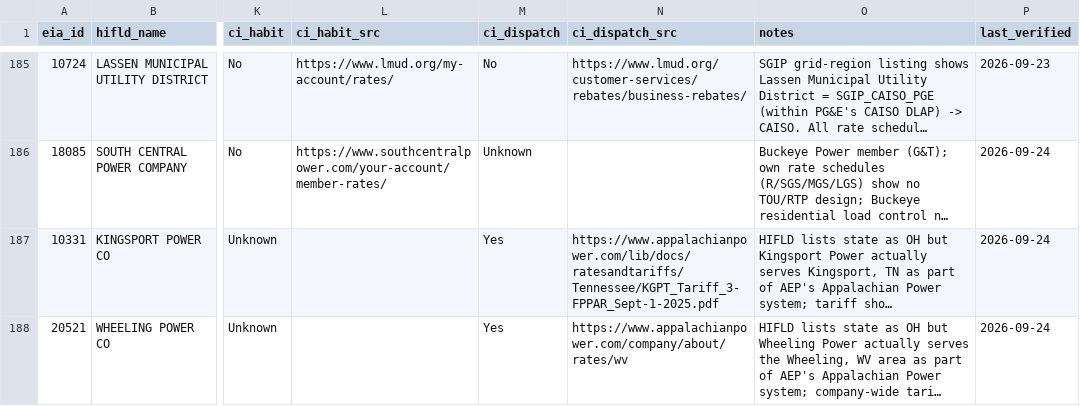
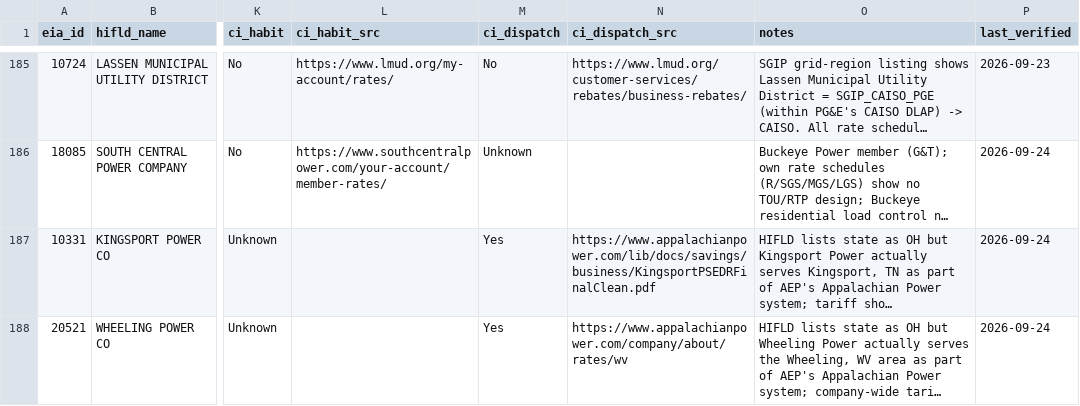
Before and after one commit to nap7645/utility-map, a CSV file: data/processed/presence_scan.csv, drawn as a sheet; only a part is shown, gaps mark what is left out; long unchanged cells end in …; the diff covers the shown part only; the diff names each change by its address in the sheet, - before the commit and + after, or states it on an @@ line.

```diff
--- a/data/processed/presence_scan.csv
+++ b/data/processed/presence_scan.csv
-N187 (ci_dispatch_src): https://www.appalachianpower.com/lib/docs/ratesandtariffs/Tennessee/KGPT_Tariff_3-FPPAR_Sept-1-2025.pdf
+N187 (ci_dispatch_src): https://www.appalachianpower.com/lib/docs/savings/business/KingsportPSEDRFinalClean.pdf
```
Also changed, not shown: 6 edited cells elsewhere in this file, data/raw/hifld_over10k.csv, data/raw/presence_scan/scan_A.csv, 30 other files.
